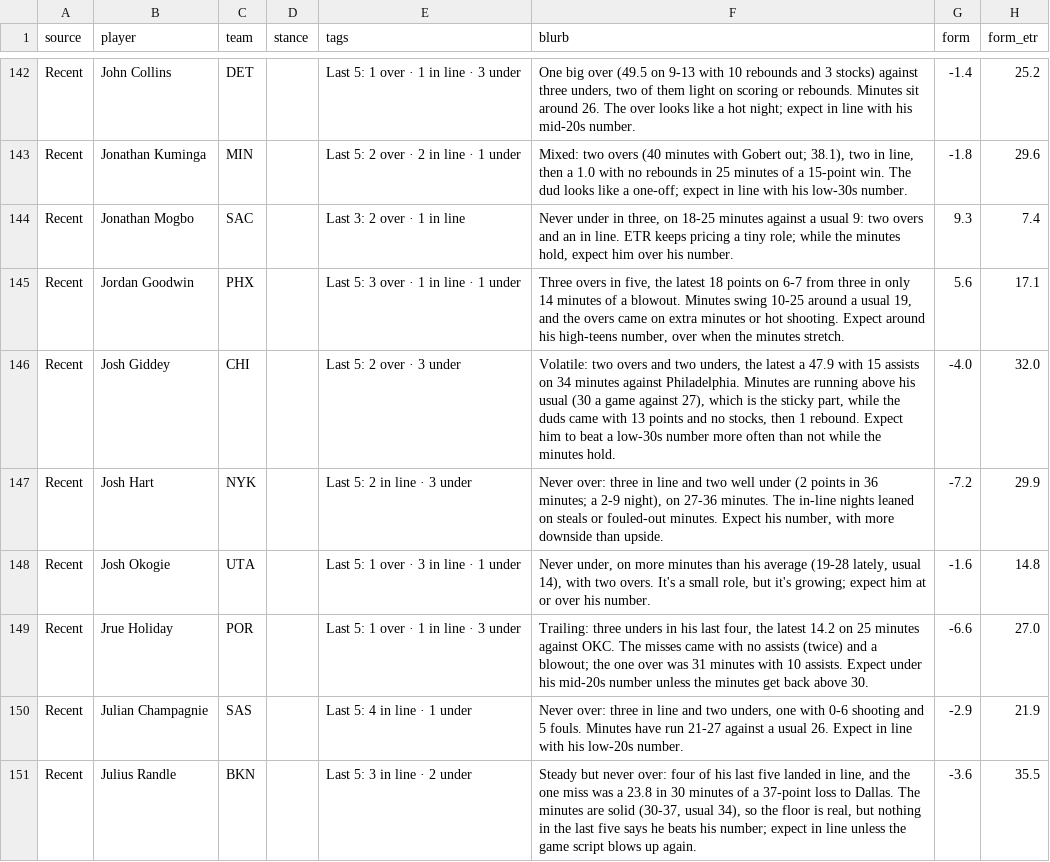
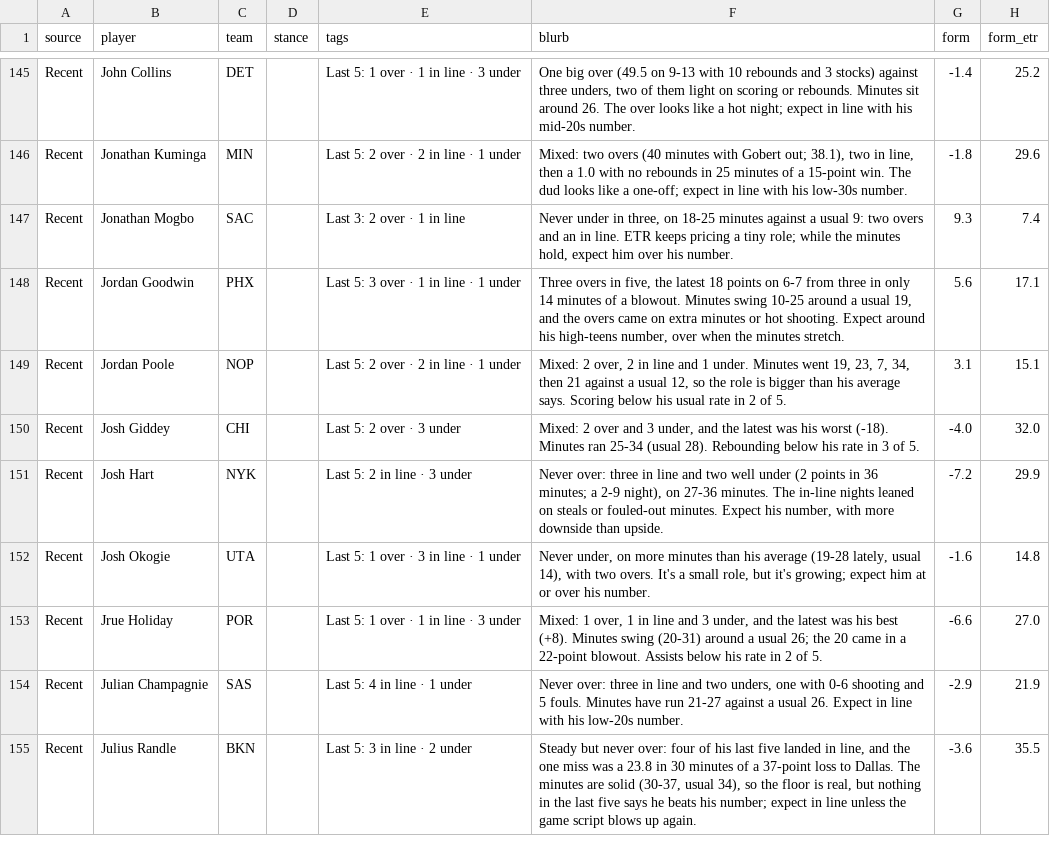
Before and after one commit to JonBoyBeats/br_rankings, a CSV file: analysis/nba/takes/2026-11-13_recent.csv, drawn as a sheet; only a part is shown, gaps mark what is left out; the diff covers the shown part only.

```diff
--- a/analysis/nba/takes/2026-11-13_recent.csv
+++ b/analysis/nba/takes/2026-11-13_recent.csv
@@ -145,6 +148,7 @@ Recent,Jonathan Mogbo,SAC,,Last 3: 2 over · 1 in line,"Never under in three, on
 Recent,Jordan Goodwin,PHX,,Last 5: 3 over · 1 in line · 1 under,"Three overs in five, the latest 18 points on 6-7 from three in only 14 minutes of a blowout. Minutes swing 10-25 around a usual 19, and the overs came on extra minutes or hot shooting. Expect around his high-teens number, over when the minutes stretch.",5.6,17.1
-Recent,Josh Giddey,CHI,,Last 5: 2 over · 3 under,"Volatile: two overs and two unders, the latest a 47.9 with 15 assists on 34 minutes against Philadelphia. Minutes are running above his usual (30 a game against 27), which is the sticky part, while the duds came with 13 points and no stocks, then 1 rebound. Expect him to beat a low-30s number more often than not while the minutes hold.",-4.0,32.0
+Recent,Jordan Poole,NOP,,Last 5: 2 over · 2 in line · 1 under,"Mixed: 2 over, 2 in line and 1 under. Minutes went 19, 23, 7, 34, then 21 against a usual 12, so the role is bigger than his average says. Scoring below his usual rate in 2 of 5.",3.1,15.1
+Recent,Josh Giddey,CHI,,Last 5: 2 over · 3 under,"Mixed: 2 over and 3 under, and the latest was his worst (-18). Minutes ran 25-34 (usual 28). Rebounding below his rate in 3 of 5.",-4.0,32.0
 Recent,Josh Hart,NYK,,Last 5: 2 in line · 3 under,"Never over: three in line and two well under (2 points in 36 minutes; a 2-9 night), on 27-36 minutes. The in-line nights leaned on steals or fouled-out minutes. Expect his number, with more downside than upside.",-7.2,29.9
 Recent,Josh Okogie,UTA,,Last 5: 1 over · 3 in line · 1 under,"Never under, on more minutes than his average (19-28 lately, usual 14), with two overs. It's a small role, but it's growing; expect him at or over his number.",-1.6,14.8
-Recent,Jrue Holiday,POR,,Last 5: 1 over · 1 in line · 3 under,"Trailing: three unders in his last four, the latest 14.2 on 25 minutes against OKC. The misses came with no assists (twice) and a blowout; the one over was 31 minutes with 10 assists. Expect under his mid-20s number unless the minutes get back above 30.",-6.6,27.0
+Recent,Jrue Holiday,POR,,Last 5: 1 over · 1 in line · 3 under,"Mixed: 1 over, 1 in line and 3 under, and the latest was his best (+8). Minutes swing (20-31) around a usual 26; the 20 came in a 22-point blowout. Assists below his rate in 2 of 5.",-6.6,27.0
 Recent,Julian Champagnie,SAS,,Last 5: 4 in line · 1 under,"Never over: three in line and two unders, one with 0-6 shooting and 5 fouls. Minutes have run 21-27 against a usual 26. Expect in line with his low-20s number.",-2.9,21.9
```
Also changed, not shown: 7 added rows and 73 edited cells elsewhere in this file, analysis/nba/form.csv, 1 other file.
